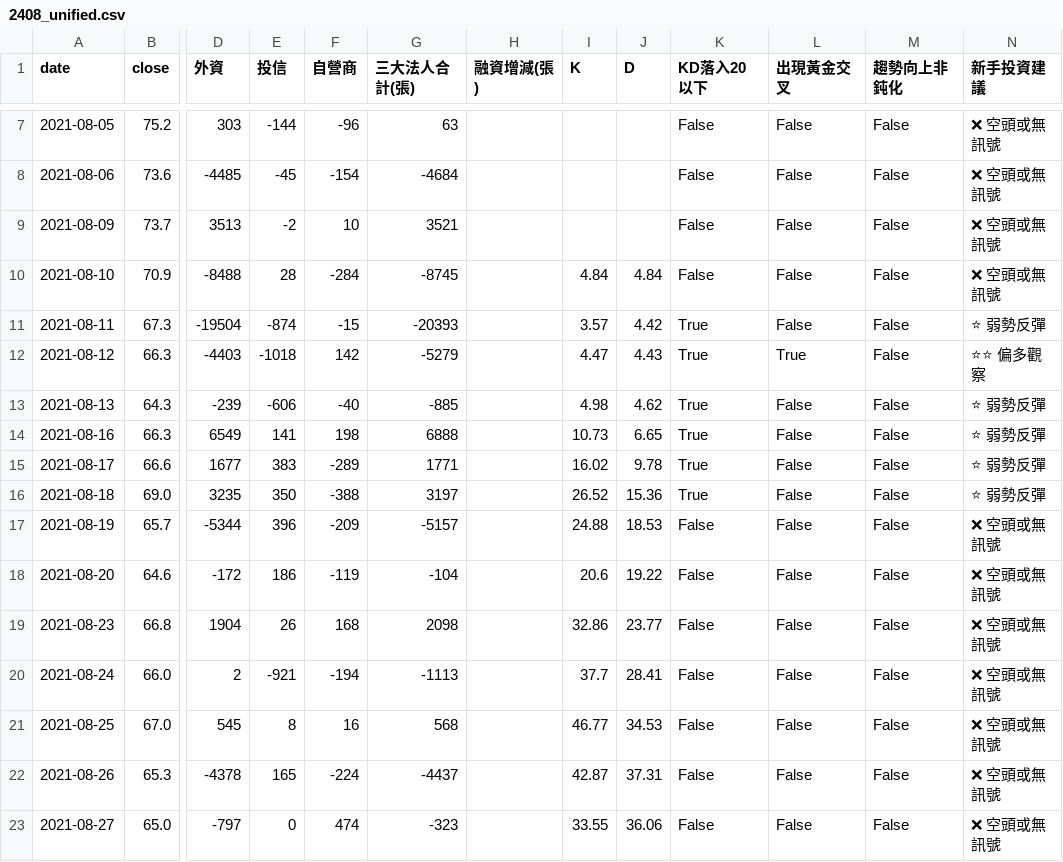
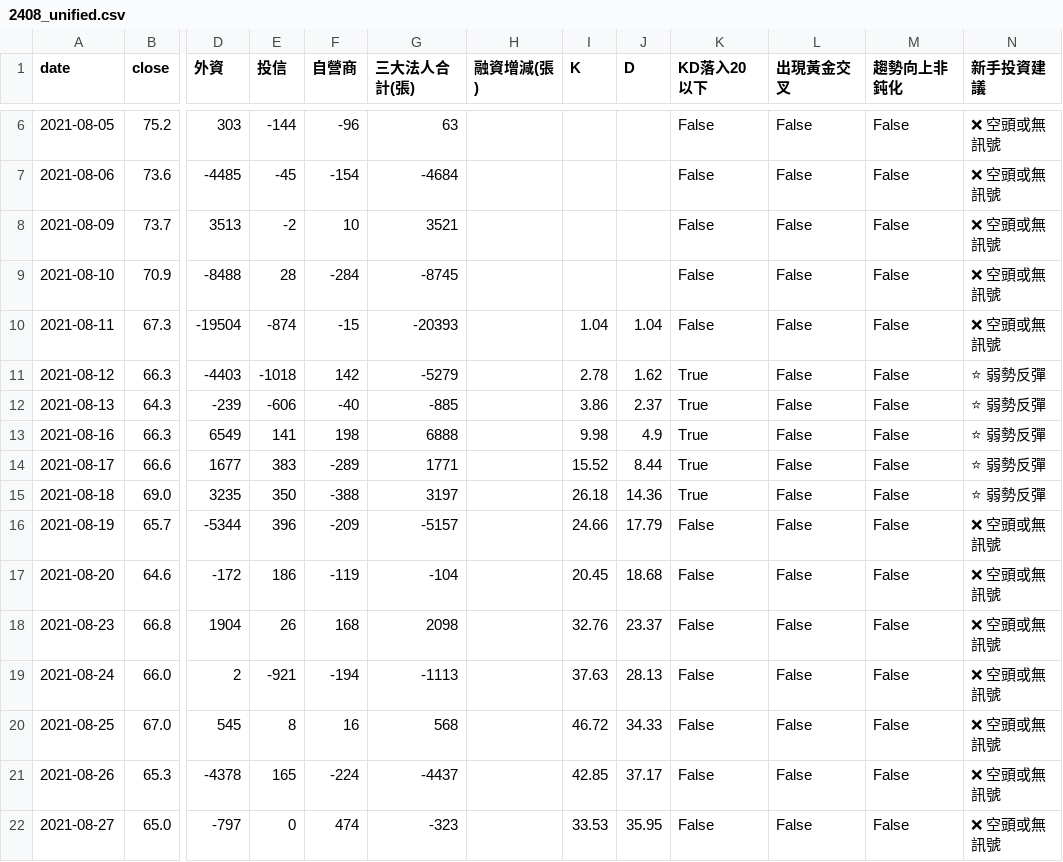
Before and after one commit to wjstudio1030/AIStockAnalysis_v2, a CSV file: docs/data/2408_unified.csv, drawn as a sheet; only a part is shown, gaps mark what is left out; addresses are those after the commit; the diff covers the shown part only; the diff names each change by its address in the sheet, - before the commit and + after, or states it on an @@ line.

```diff
--- a/docs/data/2408_unified.csv
+++ b/docs/data/2408_unified.csv
-I9 (K): 4.84
+I9 (K): (empty)
-J9 (D): 4.84
+J9 (D): (empty)
-I10 (K): 3.57
+I10 (K): 1.04
-J10 (D): 4.42
+J10 (D): 1.04
-K10 (KD落入20以下): True
+K10 (KD落入20以下): False
-N10 (新手投資建議): ⭐ 弱勢反彈
+N10 (新手投資建議): ❌ 空頭或無訊號
-I11 (K): 4.47
+I11 (K): 2.78
-J11 (D): 4.43
+J11 (D): 1.62
-L11 (出現黃金交叉): True
+L11 (出現黃金交叉): False
-N11 (新手投資建議): ⭐⭐ 偏多觀察
+N11 (新手投資建議): ⭐ 弱勢反彈
-I12 (K): 4.98
+I12 (K): 3.86
-J12 (D): 4.62
+J12 (D): 2.37
-I13 (K): 10.73
+I13 (K): 9.98
-J13 (D): 6.65
+J13 (D): 4.9
-I14 (K): 16.02
+I14 (K): 15.52
-J14 (D): 9.78
+J14 (D): 8.44
-I15 (K): 26.52
+I15 (K): 26.18
-J15 (D): 15.36
+J15 (D): 14.36
-I16 (K): 24.88
+I16 (K): 24.66
-J16 (D): 18.53
+J16 (D): 17.79
-I17 (K): 20.6
+I17 (K): 20.45
-J17 (D): 19.22
+J17 (D): 18.68
-I18 (K): 32.86
+I18 (K): 32.76
-J18 (D): 23.77
+J18 (D): 23.37
-I19 (K): 37.7
+I19 (K): 37.63
-J19 (D): 28.41
+J19 (D): 28.13
-I20 (K): 46.77
+I20 (K): 46.72
-J20 (D): 34.53
+J20 (D): 34.33
-I21 (K): 42.87
+I21 (K): 42.85
-J21 (D): 37.31
+J21 (D): 37.17
-I22 (K): 33.55
+I22 (K): 33.53
-J22 (D): 36.06
+J22 (D): 35.95
```
Also changed, not shown: 1 added row, 1 removed row and 19 edited cells elsewhere in this file, docs/data/2337_unified.csv, docs/data/2344_unified.csv, 23 other files.
